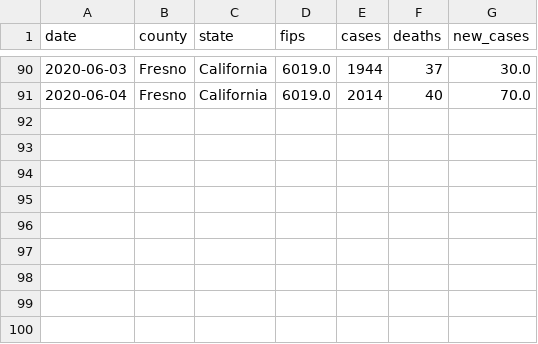
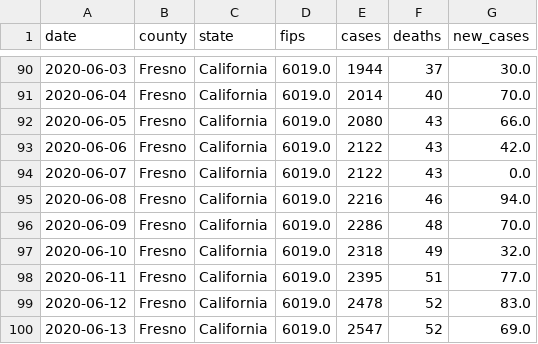
Before and after one commit to ericbooker12/covid_19_by_county, a CSV file: static/county_data/fresno.csv, drawn as a sheet; only a part is shown, gaps mark what is left out; the diff names each change by its address in the sheet, - before the commit and + after, or states it on an @@ line.

```diff
--- a/static/county_data/fresno.csv
+++ b/static/county_data/fresno.csv
+row 92: 2020-06-05 | Fresno | California | 6019.0 | 2080 | 43 | 66.0
+row 93: 2020-06-06 | Fresno | California | 6019.0 | 2122 | 43 | 42.0
+row 94: 2020-06-07 | Fresno | California | 6019.0 | 2122 | 43 | 0.0
+row 95: 2020-06-08 | Fresno | California | 6019.0 | 2216 | 46 | 94.0
+row 96: 2020-06-09 | Fresno | California | 6019.0 | 2286 | 48 | 70.0
+row 97: 2020-06-10 | Fresno | California | 6019.0 | 2318 | 49 | 32.0
+row 98: 2020-06-11 | Fresno | California | 6019.0 | 2395 | 51 | 77.0
+row 99: 2020-06-12 | Fresno | California | 6019.0 | 2478 | 52 | 83.0
+row 100: 2020-06-13 | Fresno | California | 6019.0 | 2547 | 52 | 69.0
```
Also changed, not shown: 7 other files.
